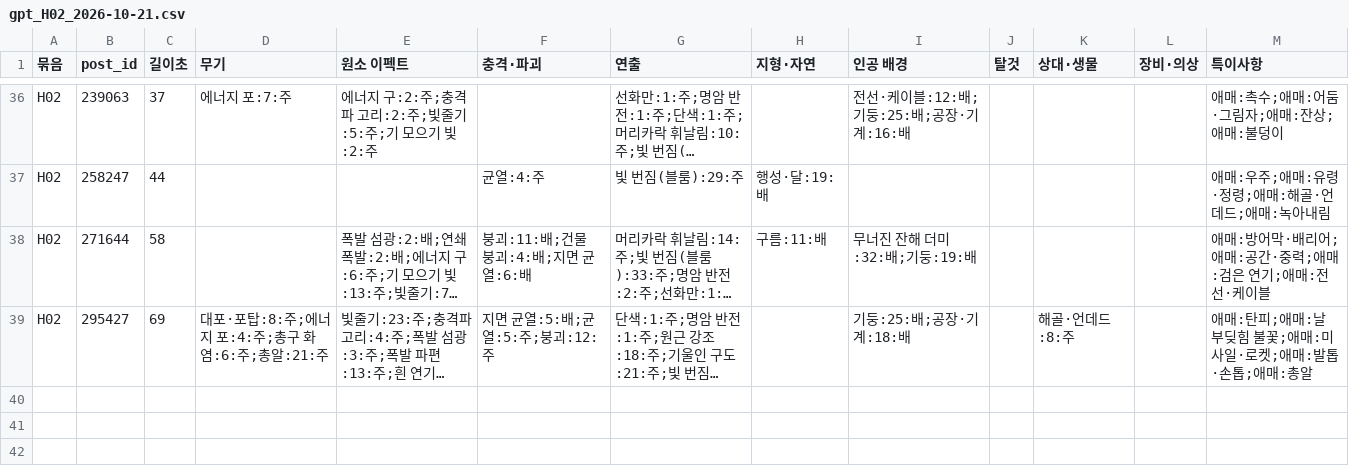
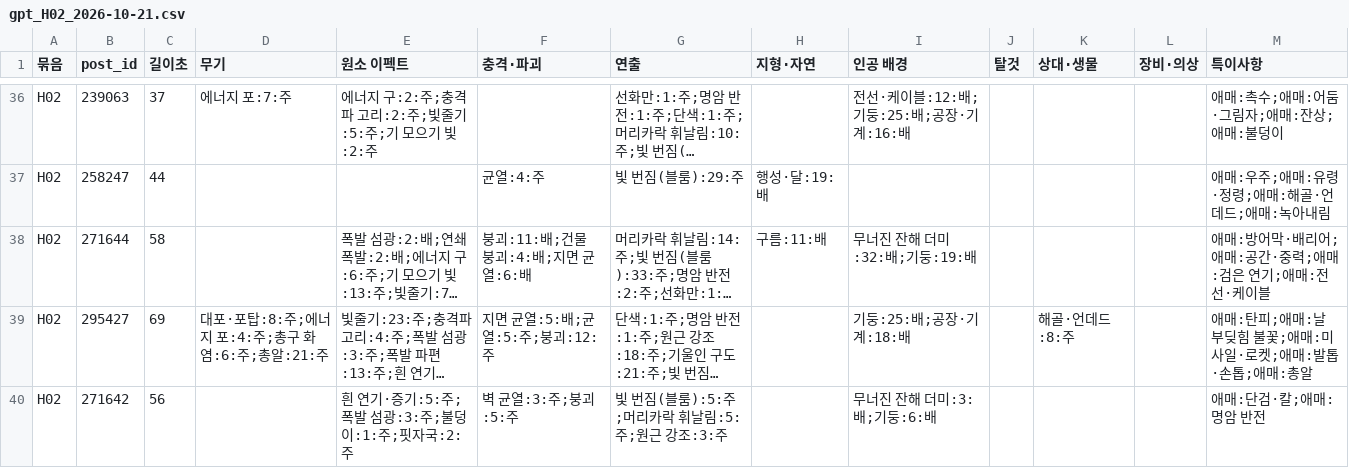
Before and after one commit to twoapple08/AI-sfa, a CSV file: data/style_kb/ai_results/gpt_H02_2026-10-21.csv, drawn as a sheet; only a part is shown, gaps mark what is left out; long unchanged cells end in …; the diff names each change by its address in the sheet, - before the commit and + after, or states it on an @@ line.

```diff
--- a/data/style_kb/ai_results/gpt_H02_2026-10-21.csv
+++ b/data/style_kb/ai_results/gpt_H02_2026-10-21.csv
+row 40: H02 | 271642 | 56 |  | 흰 연기·증기:5:주;폭발 섬광:3:주;불덩이:1:주;핏자국:2:주 | 벽 균열:3:주;붕괴:5:주 | 빛 번짐(블룸):5:주;머리카락 휘날림:5:주;원근 강조:3:주 |  | 무너진 잔해 더미:3:배;기둥:6:배 |  |  |  | 애매:단검·칼;애매:명암 반전
```
Also changed, not shown: data/style_kb/ai_results/gpt_H03_2026-10-21.csv, data/style_kb/ai_results/gpt_H04_2026-10-21.csv, 3 other files.
